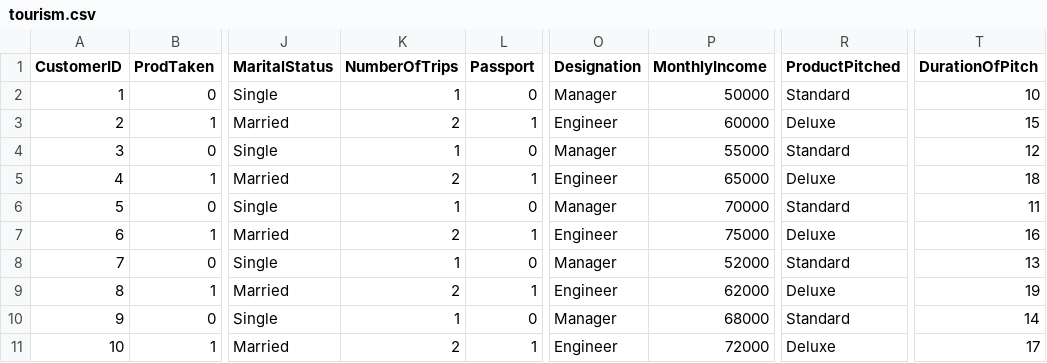
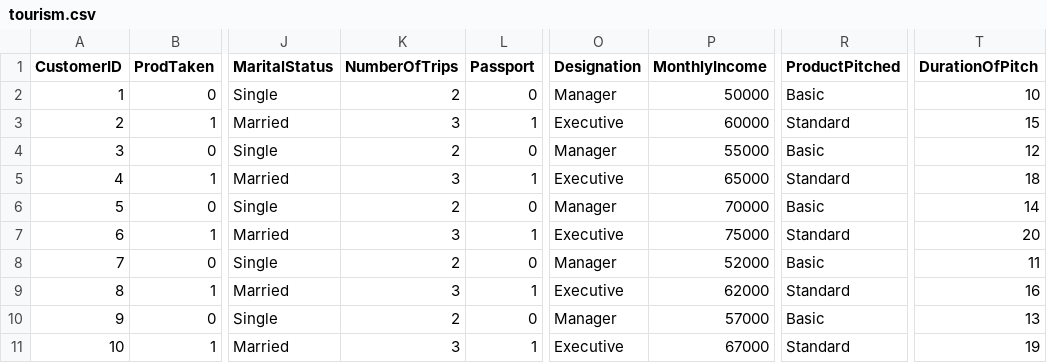
Before and after one commit to itzkrishy/tourism_project, a CSV file: data/tourism.csv, drawn as a sheet; only a part is shown, gaps mark what is left out; the diff names each change by its address in the sheet, - before the commit and + after, or states it on an @@ line.

```diff
--- a/data/tourism.csv
+++ b/data/tourism.csv
-K2 (NumberOfTrips): 1
+K2 (NumberOfTrips): 2
-R2 (ProductPitched): Standard
+R2 (ProductPitched): Basic
-K3 (NumberOfTrips): 2
+K3 (NumberOfTrips): 3
-O3 (Designation): Engineer
+O3 (Designation): Executive
-R3 (ProductPitched): Deluxe
+R3 (ProductPitched): Standard
-K4 (NumberOfTrips): 1
+K4 (NumberOfTrips): 2
-R4 (ProductPitched): Standard
+R4 (ProductPitched): Basic
-K5 (NumberOfTrips): 2
+K5 (NumberOfTrips): 3
-O5 (Designation): Engineer
+O5 (Designation): Executive
-R5 (ProductPitched): Deluxe
+R5 (ProductPitched): Standard
-K6 (NumberOfTrips): 1
+K6 (NumberOfTrips): 2
-R6 (ProductPitched): Standard
+R6 (ProductPitched): Basic
-T6 (DurationOfPitch): 11
+T6 (DurationOfPitch): 14
-K7 (NumberOfTrips): 2
+K7 (NumberOfTrips): 3
-O7 (Designation): Engineer
+O7 (Designation): Executive
-R7 (ProductPitched): Deluxe
+R7 (ProductPitched): Standard
-T7 (DurationOfPitch): 16
+T7 (DurationOfPitch): 20
-K8 (NumberOfTrips): 1
+K8 (NumberOfTrips): 2
-R8 (ProductPitched): Standard
+R8 (ProductPitched): Basic
-T8 (DurationOfPitch): 13
+T8 (DurationOfPitch): 11
-K9 (NumberOfTrips): 2
+K9 (NumberOfTrips): 3
-O9 (Designation): Engineer
+O9 (Designation): Executive
-R9 (ProductPitched): Deluxe
+R9 (ProductPitched): Standard
-T9 (DurationOfPitch): 19
+T9 (DurationOfPitch): 16
-K10 (NumberOfTrips): 1
+K10 (NumberOfTrips): 2
-P10 (MonthlyIncome): 68000
+P10 (MonthlyIncome): 57000
-R10 (ProductPitched): Standard
+R10 (ProductPitched): Basic
-T10 (DurationOfPitch): 14
+T10 (DurationOfPitch): 13
-K11 (NumberOfTrips): 2
+K11 (NumberOfTrips): 3
-O11 (Designation): Engineer
+O11 (Designation): Executive
-P11 (MonthlyIncome): 72000
+P11 (MonthlyIncome): 67000
-R11 (ProductPitched): Deluxe
+R11 (ProductPitched): Standard
-T11 (DurationOfPitch): 17
+T11 (DurationOfPitch): 19
```
Also changed, not shown: 11 other files.
